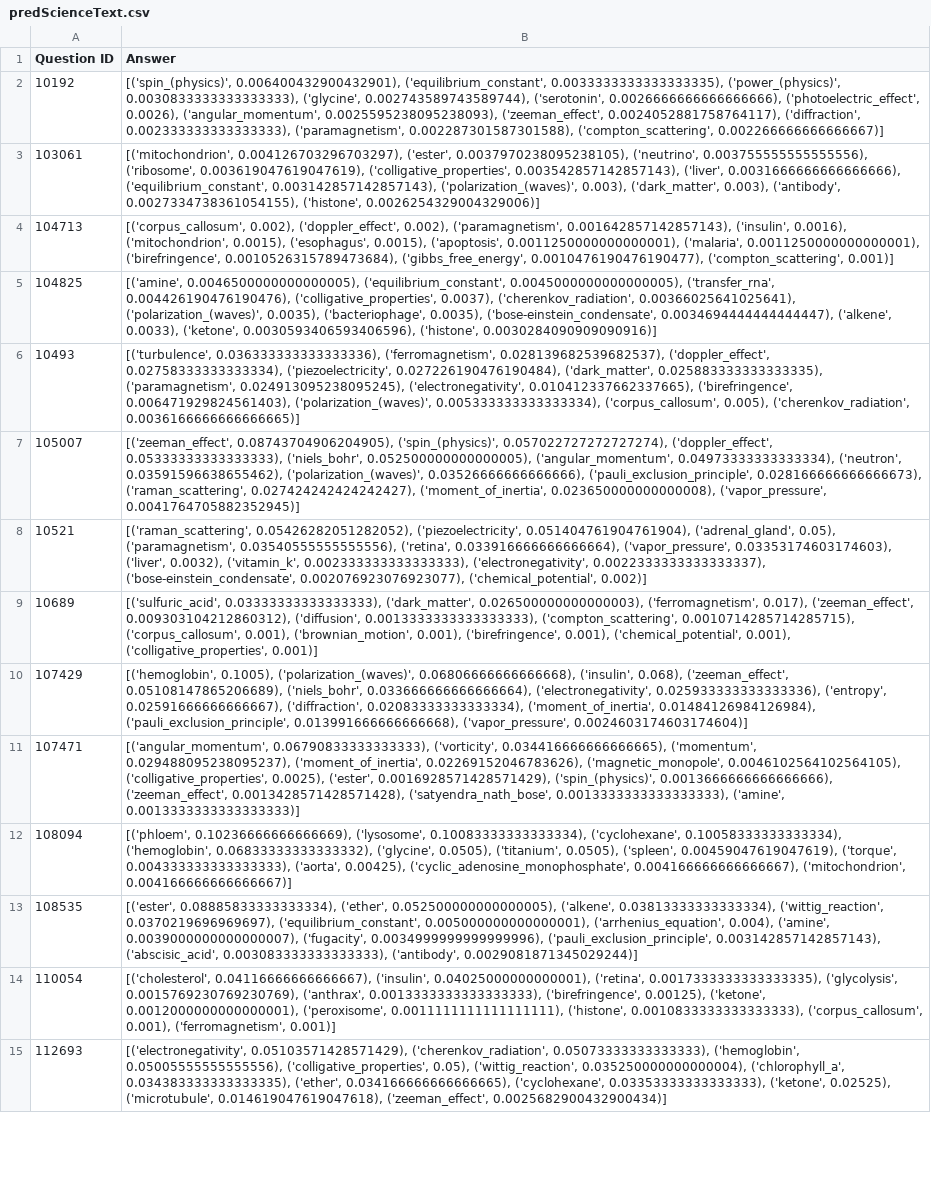
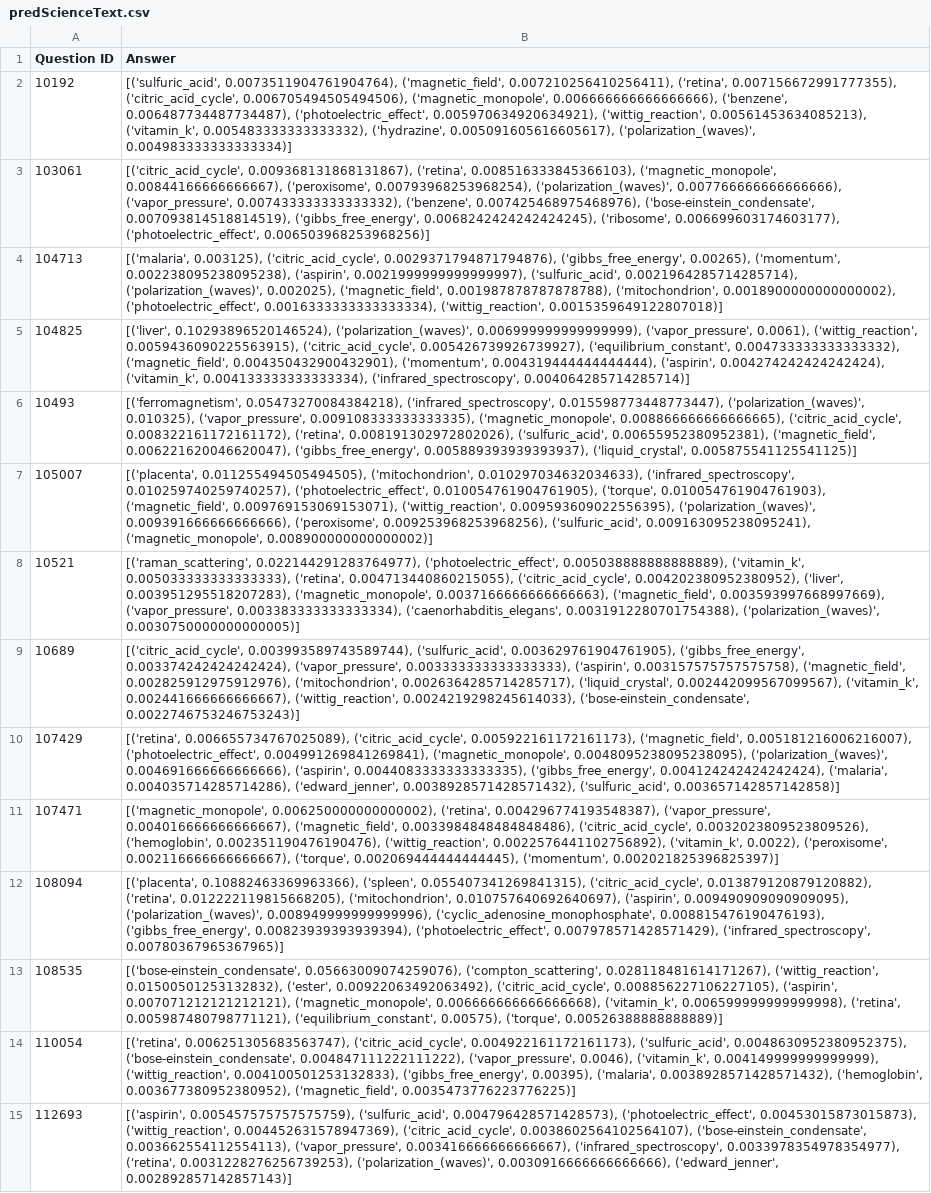
Before and after one commit to ryanmilvenan/QuizBowlChamps, a CSV file: predScienceText.csv, drawn as a sheet; only a part is shown; the diff covers the shown part only; the diff names each change by its address in the sheet, - before the commit and + after, or states it on an @@ line.

Commit message:
added a pred4.csv

```diff
--- a/predScienceText.csv
+++ b/predScienceText.csv
-B2 (Answer): [('spin_(physics)', 0.006400432900432901), ('equilibrium_constant', 0.0033333333333333335), ('power_(physics)', 0.0030833333333333333), ('glycine', 0.002743589743589744), ('serotonin', 0.0026666666666666666), ('photoelectric_effect', 0.0026), ('angular_momentum', 0.0025595238095238093), ('zeeman_effect', 0.0024052881758764117), ('diffraction', 0.002333333333333333), ('paramagnetism', 0.002287301587301588), ('compton_scattering', 0.002266666666666667)]
+B2 (Answer): [('sulfuric_acid', 0.0073511904761904764), ('magnetic_field', 0.007210256410256411), ('retina', 0.007156672991777355), ('citric_acid_cycle', 0.006705494505494506), ('magnetic_monopole', 0.006666666666666666), ('benzene', 0.006487734487734487), ('photoelectric_effect', 0.005970634920634921), ('wittig_reaction', 0.00561453634085213), ('vitamin_k', 0.005483333333333332), ('hydrazine', 0.005091605616605617), ('polarization_(waves)', 0.004983333333333334)]
-B3 (Answer): [('mitochondrion', 0.004126703296703297), ('ester', 0.0037970238095238105), ('neutrino', 0.003755555555555556), ('ribosome', 0.003619047619047619), ('colligative_properties', 0.003542857142857143), ('liver', 0.0031666666666666666), ('equilibrium_constant', 0.003142857142857143), ('polarization_(waves)', 0.003), ('dark_matter', 0.003), ('antibody', 0.0027334738361054155), ('histone', 0.0026254329004329006)]
+B3 (Answer): [('citric_acid_cycle', 0.009368131868131867), ('retina', 0.008516333845366103), ('magnetic_monopole', 0.00844166666666667), ('peroxisome', 0.00793968253968254), ('polarization_(waves)', 0.007766666666666666), ('vapor_pressure', 0.007433333333333332), ('benzene', 0.007425468975468976), ('bose-einstein_condensate', 0.007093814518814519), ('gibbs_free_energy', 0.0068242424242424245), ('ribosome', 0.006699603174603177), ('photoelectric_effect', 0.006503968253968256)]
-B4 (Answer): [('corpus_callosum', 0.002), ('doppler_effect', 0.002), ('paramagnetism', 0.001642857142857143), ('insulin', 0.0016), ('mitochondrion', 0.0015), ('esophagus', 0.0015), ('apoptosis', 0.0011250000000000001), ('malaria', 0.0011250000000000001), ('birefringence', 0.0010526315789473684), ('gibbs_free_energy', 0.0010476190476190477), ('compton_scattering', 0.001)]
+B4 (Answer): [('malaria', 0.003125), ('citric_acid_cycle', 0.0029371794871794876), ('gibbs_free_energy', 0.00265), ('momentum', 0.002238095238095238), ('aspirin', 0.0021999999999999997), ('sulfuric_acid', 0.0021964285714285714), ('polarization_(waves)', 0.002025), ('magnetic_field', 0.001987878787878788), ('mitochondrion', 0.0018900000000000002), ('photoelectric_effect', 0.0016333333333333334), ('wittig_reaction', 0.0015359649122807018)]
-B5 (Answer): [('amine', 0.0046500000000000005), ('equilibrium_constant', 0.0045000000000000005), ('transfer_rna', 0.004426190476190476), ('colligative_properties', 0.0037), ('cherenkov_radiation', 0.00366025641025641), ('polarization_(waves)', 0.0035), ('bacteriophage', 0.0035), ('bose-einstein_condensate', 0.0034694444444444447), ('alkene', 0.0033), ('ketone', 0.0030593406593406596), ('histone', 0.0030284090909090916)]
+B5 (Answer): [('liver', 0.10293896520146524), ('polarization_(waves)', 0.006999999999999999), ('vapor_pressure', 0.0061), ('wittig_reaction', 0.0059436090225563915), ('citric_acid_cycle', 0.005426739926739927), ('equilibrium_constant', 0.004733333333333332), ('magnetic_field', 0.004350432900432901), ('momentum', 0.004319444444444444), ('aspirin', 0.004274242424242424), ('vitamin_k', 0.004133333333333334), ('infrared_spectroscopy', 0.004064285714285714)]
-B6 (Answer): [('turbulence', 0.036333333333333336), ('ferromagnetism', 0.028139682539682537), ('doppler_effect', 0.02758333333333334), ('piezoelectricity', 0.027226190476190484), ('dark_matter', 0.025883333333333335), ('paramagnetism', 0.024913095238095245), ('electronegativity', 0.010412337662337665), ('birefringence', 0.006471929824561403), ('polarization_(waves)', 0.005333333333333334), ('corpus_callosum', 0.005), ('cherenkov_radiation', 0.0036166666666666665)]
+B6 (Answer): [('ferromagnetism', 0.05473270084384218), ('infrared_spectroscopy', 0.015598773448773447), ('polarization_(waves)', 0.010325), ('vapor_pressure', 0.009108333333333335), ('magnetic_monopole', 0.008866666666666665), ('citric_acid_cycle', 0.008322161172161172), ('retina', 0.008191302972802026), ('sulfuric_acid', 0.00655952380952381), ('magnetic_field', 0.006221620046620047), ('gibbs_free_energy', 0.005889393939393937), ('liquid_crystal', 0.005875541125541125)]
-B7 (Answer): [('zeeman_effect', 0.08743704906204905), ('spin_(physics)', 0.057022727272727274), ('doppler_effect', 0.05333333333333333), ('niels_bohr', 0.052500000000000005), ('angular_momentum', 0.04973333333333334), ('neutron', 0.03591596638655462), ('polarization_(waves)', 0.03526666666666666), ('pauli_exclusion_principle', 0.028166666666666673), ('raman_scattering', 0.027424242424242427), ('moment_of_inertia', 0.023650000000000008), ('vapor_pressure', 0.0041764705882352945)]
+B7 (Answer): [('placenta', 0.011255494505494505), ('mitochondrion', 0.010297034632034633), ('infrared_spectroscopy', 0.010259740259740257), ('photoelectric_effect', 0.010054761904761905), ('torque', 0.010054761904761903), ('magnetic_field', 0.009769153069153071), ('wittig_reaction', 0.009593609022556395), ('polarization_(waves)', 0.009391666666666666), ('peroxisome', 0.009253968253968256), ('sulfuric_acid', 0.009163095238095241), ('magnetic_monopole', 0.008900000000000002)]
-B8 (Answer): [('raman_scattering', 0.05426282051282052), ('piezoelectricity', 0.051404761904761904), ('adrenal_gland', 0.05), ('paramagnetism', 0.03540555555555556), ('retina', 0.033916666666666664), ('vapor_pressure', 0.03353174603174603), ('liver', 0.0032), ('vitamin_k', 0.002333333333333333), ('electronegativity', 0.0022333333333333337), ('bose-einstein_condensate', 0.002076923076923077), ('chemical_potential', 0.002)]
+B8 (Answer): [('raman_scattering', 0.022144291283764977), ('photoelectric_effect', 0.005038888888888889), ('vitamin_k', 0.005033333333333333), ('retina', 0.004713440860215055), ('citric_acid_cycle', 0.004202380952380952), ('liver', 0.003951295518207283), ('magnetic_monopole', 0.0037166666666666663), ('magnetic_field', 0.003593997668997669), ('vapor_pressure', 0.003383333333333334), ('caenorhabditis_elegans', 0.0031912280701754388), ('polarization_(waves)', 0.0030750000000000005)]
-B9 (Answer): [('sulfuric_acid', 0.03333333333333333), ('dark_matter', 0.026500000000000003), ('ferromagnetism', 0.017), ('zeeman_effect', 0.009303104212860312), ('diffusion', 0.0013333333333333333), ('compton_scattering', 0.0010714285714285715), ('corpus_callosum', 0.001), ('brownian_motion', 0.001), ('birefringence', 0.001), ('chemical_potential', 0.001), ('colligative_properties', 0.001)]
+B9 (Answer): [('citric_acid_cycle', 0.003993589743589744), ('sulfuric_acid', 0.003629761904761905), ('gibbs_free_energy', 0.003374242424242424), ('vapor_pressure', 0.003333333333333333), ('aspirin', 0.003157575757575758), ('magnetic_field', 0.002825912975912976), ('mitochondrion', 0.0026364285714285717), ('liquid_crystal', 0.002442099567099567), ('vitamin_k', 0.002441666666666667), ('wittig_reaction', 0.0024219298245614033), ('bose-einstein_condensate', 0.0022746753246753243)]
-B10 (Answer): [('hemoglobin', 0.1005), ('polarization_(waves)', 0.06806666666666668), ('insulin', 0.068), ('zeeman_effect', 0.05108147865206689), ('niels_bohr', 0.033666666666666664), ('electronegativity', 0.025933333333333336), ('entropy', 0.02591666666666667), ('diffraction', 0.02083333333333334), ('moment_of_inertia', 0.01484126984126984), ('pauli_exclusion_principle', 0.013991666666666668), ('vapor_pressure', 0.0024603174603174604)]
+B10 (Answer): [('retina', 0.006655734767025089), ('citric_acid_cycle', 0.005922161172161173), ('magnetic_field', 0.005181216006216007), ('photoelectric_effect', 0.004991269841269841), ('magnetic_monopole', 0.0048095238095238095), ('polarization_(waves)', 0.004691666666666666), ('aspirin', 0.0044083333333333335), ('gibbs_free_energy', 0.004124242424242424), ('malaria', 0.004035714285714286), ('edward_jenner', 0.0038928571428571432), ('sulfuric_acid', 0.003657142857142858)]
-B11 (Answer): [('angular_momentum', 0.06790833333333333), ('vorticity', 0.034416666666666665), ('momentum', 0.029488095238095237), ('moment_of_inertia', 0.02269152046783626), ('magnetic_monopole', 0.0046102564102564105), ('colligative_properties', 0.0025), ('ester', 0.0016928571428571429), ('spin_(physics)', 0.0013666666666666666), ('zeeman_effect', 0.0013428571428571428), ('satyendra_nath_bose', 0.0013333333333333333), ('amine', 0.0013333333333333333)]
+B11 (Answer): [('magnetic_monopole', 0.006250000000000002), ('retina', 0.004296774193548387), ('vapor_pressure', 0.004016666666666667), ('magnetic_field', 0.0033984848484848486), ('citric_acid_cycle', 0.0032023809523809526), ('hemoglobin', 0.002351190476190476), ('wittig_reaction', 0.0022576441102756892), ('vitamin_k', 0.0022), ('peroxisome', 0.002116666666666667), ('torque', 0.002069444444444445), ('momentum', 0.002021825396825397)]
-B12 (Answer): [('phloem', 0.10236666666666669), ('lysosome', 0.10083333333333334), ('cyclohexane', 0.10058333333333334), ('hemoglobin', 0.06833333333333332), ('glycine', 0.0505), ('titanium', 0.0505), ('spleen', 0.00459047619047619), ('torque', 0.004333333333333333), ('aorta', 0.00425), ('cyclic_adenosine_monophosphate', 0.004166666666666667), ('mitochondrion', 0.004166666666666667)]
+B12 (Answer): [('placenta', 0.10882463369963366), ('spleen', 0.055407341269841315), ('citric_acid_cycle', 0.013879120879120882), ('retina', 0.012222119815668205), ('mitochondrion', 0.010757640692640697), ('aspirin', 0.009490909090909095), ('polarization_(waves)', 0.008949999999999996), ('cyclic_adenosine_monophosphate', 0.008815476190476193), ('gibbs_free_energy', 0.00823939393939394), ('photoelectric_effect', 0.007978571428571429), ('infrared_spectroscopy', 0.00780367965367965)]
-B13 (Answer): [('ester', 0.08885833333333334), ('ether', 0.052500000000000005), ('alkene', 0.03813333333333334), ('wittig_reaction', 0.0370219696969697), ('equilibrium_constant', 0.005000000000000001), ('arrhenius_equation', 0.004), ('amine', 0.0039000000000000007), ('fugacity', 0.0034999999999999996), ('pauli_exclusion_principle', 0.003142857142857143), ('abscisic_acid', 0.003083333333333333), ('antibody', 0.0029081871345029244)]
+B13 (Answer): [('bose-einstein_condensate', 0.05663009074259076), ('compton_scattering', 0.028118481614171267), ('wittig_reaction', 0.01500501253132832), ('ester', 0.00922063492063492), ('citric_acid_cycle', 0.008856227106227105), ('aspirin', 0.007071212121212121), ('magnetic_monopole', 0.006666666666666668), ('vitamin_k', 0.006599999999999998), ('retina', 0.005987480798771121), ('equilibrium_constant', 0.00575), ('torque', 0.00526388888888889)]
-B14 (Answer): [('cholesterol', 0.04116666666666667), ('insulin', 0.04025000000000001), ('retina', 0.0017333333333333335), ('glycolysis', 0.0015769230769230769), ('anthrax', 0.0013333333333333333), ('birefringence', 0.00125), ('ketone', 0.0012000000000000001), ('peroxisome', 0.0011111111111111111), ('histone', 0.0010833333333333333), ('corpus_callosum', 0.001), ('ferromagnetism', 0.001)]
+B14 (Answer): [('retina', 0.006251305683563747), ('citric_acid_cycle', 0.004922161172161173), ('sulfuric_acid', 0.0048630952380952375), ('bose-einstein_condensate', 0.004847111222111222), ('vapor_pressure', 0.0046), ('vitamin_k', 0.004149999999999999), ('wittig_reaction', 0.004100501253132833), ('gibbs_free_energy', 0.00395), ('malaria', 0.0038928571428571432), ('hemoglobin', 0.003677380952380952), ('magnetic_field', 0.0035473776223776225)]
-B15 (Answer): [('electronegativity', 0.05103571428571429), ('cherenkov_radiation', 0.05073333333333333), ('hemoglobin', 0.05005555555555556), ('colligative_properties', 0.05), ('wittig_reaction', 0.035250000000000004), ('chlorophyll_a', 0.034383333333333335), ('ether', 0.034166666666666665), ('cyclohexane', 0.03353333333333333), ('ketone', 0.02525), ('microtubule', 0.014619047619047618), ('zeeman_effect', 0.0025682900432900434)]
+B15 (Answer): [('aspirin', 0.005457575757575759), ('sulfuric_acid', 0.004796428571428573), ('photoelectric_effect', 0.00453015873015873), ('wittig_reaction', 0.004452631578947369), ('citric_acid_cycle', 0.0038602564102564107), ('bose-einstein_condensate', 0.003662554112554113), ('vapor_pressure', 0.003416666666666667), ('infrared_spectroscopy', 0.0033978354978354977), ('retina', 0.0031228276256739253), ('polarization_(waves)', 0.0030916666666666666), ('edward_jenner', 0.002892857142857143)]
```
Also changed, not shown: 28 edited cells elsewhere in this file, 3 other files.
